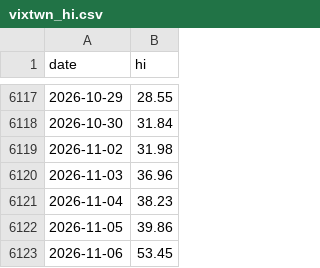
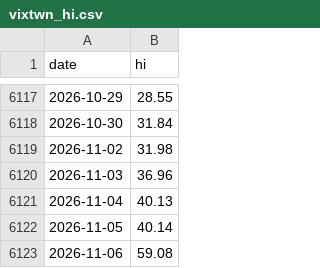
Before and after one commit to salmonmisosoup/leverage-dashboard, a CSV file: data/vixtwn_hi.csv, drawn as a sheet; only a part is shown, gaps mark what is left out.

```diff
--- a/data/vixtwn_hi.csv
+++ b/data/vixtwn_hi.csv
@@ -6120,4 +6120,4 @@ date,hi
 2026-11-03,36.96
-2026-11-04,38.23
-2026-11-05,39.86
-2026-11-06,53.45
+2026-11-04,40.13
+2026-11-05,40.14
+2026-11-06,59.08
```
Also changed, not shown: 4 other files.
